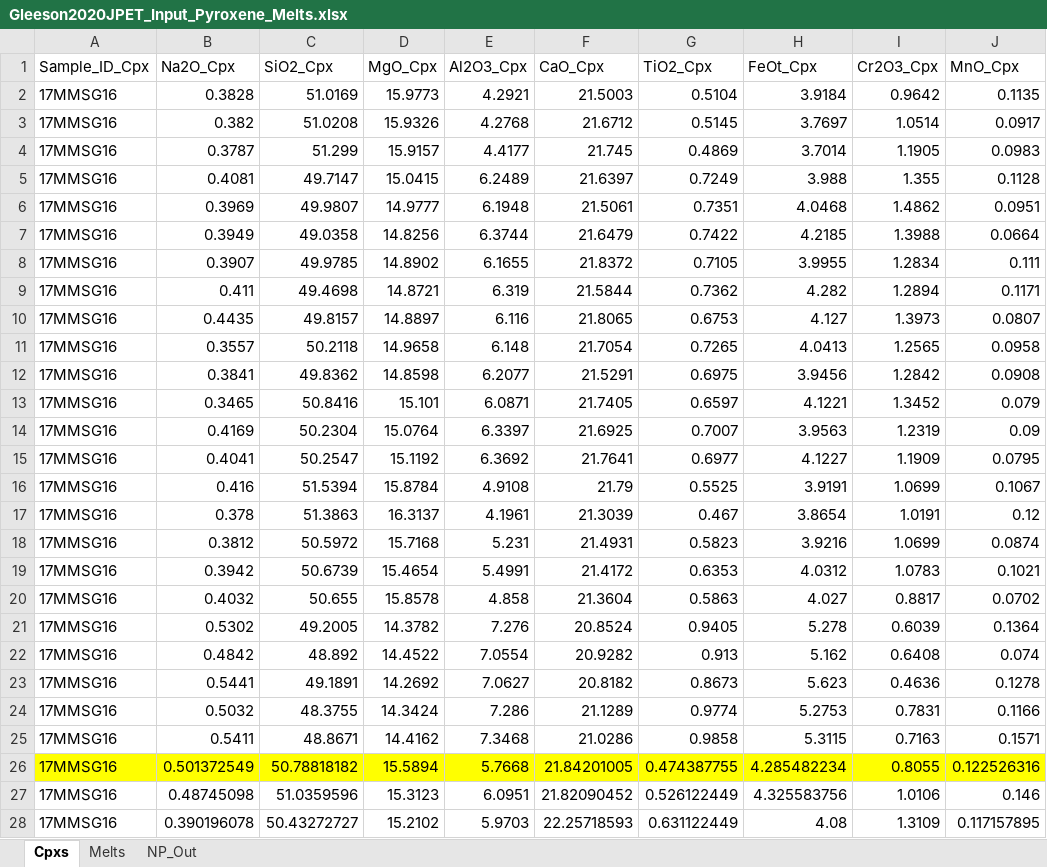
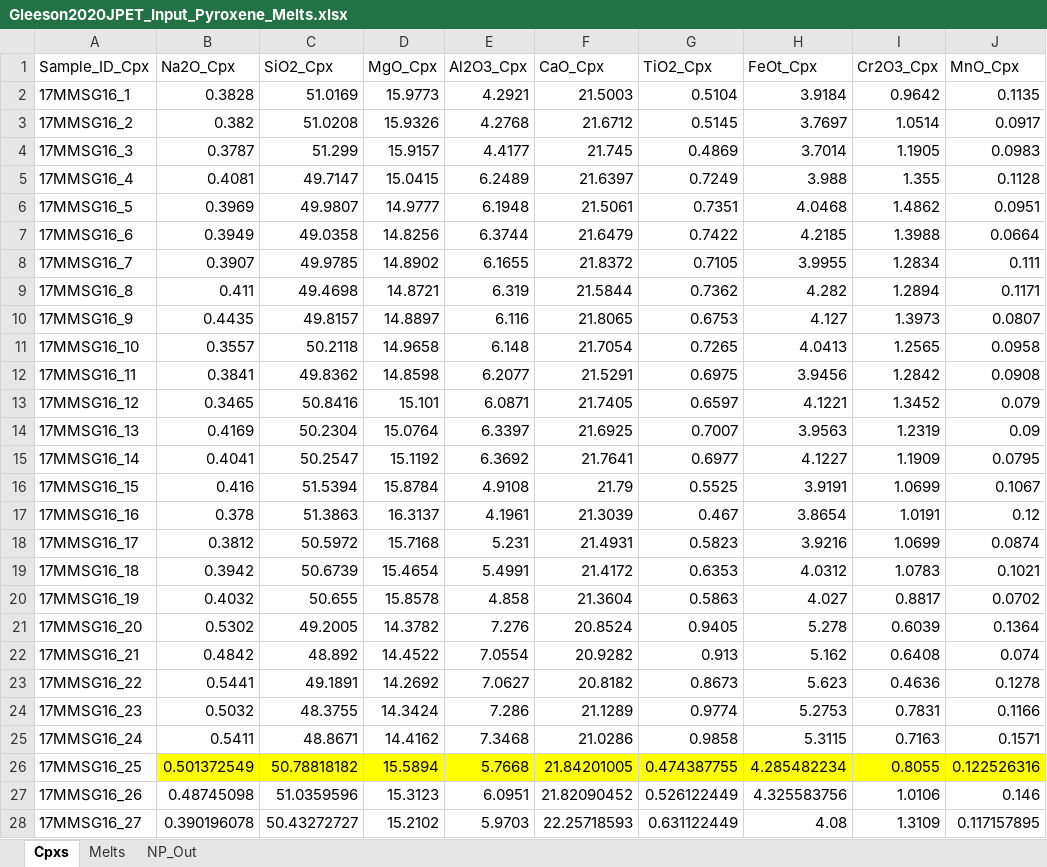
Before and after one commit to PennyWieser/Thermobar, an Excel workbook: Examples/Cpx_Cpx_Liq_Thermobarometry/Cpx_Liquid_melt_matching/Gleeson2020JPET_Input_Pyroxene_Melts.xlsx, sheet Cpxs, drawn as a sheet; only a part is shown; values as stored, in another font and other column widths than the file's, no borders; the diff covers the shown part only; the diff names each change by its address in the sheet, - before the commit and + after, or states it on an @@ line.

```diff
--- a/Examples/Cpx_Cpx_Liq_Thermobarometry/Cpx_Liquid_melt_matching/Gleeson2020JPET_Input_Pyroxene_Melts.xlsx (sheet Cpxs)
+++ b/Examples/Cpx_Cpx_Liq_Thermobarometry/Cpx_Liquid_melt_matching/Gleeson2020JPET_Input_Pyroxene_Melts.xlsx (sheet Cpxs)
-A2 (Sample_ID_Cpx): 17MMSG16
+A2 (Sample_ID_Cpx): 17MMSG16_1
-A3 (Sample_ID_Cpx): 17MMSG16
+A3 (Sample_ID_Cpx): 17MMSG16_2
-A4 (Sample_ID_Cpx): 17MMSG16
+A4 (Sample_ID_Cpx): 17MMSG16_3
-A5 (Sample_ID_Cpx): 17MMSG16
+A5 (Sample_ID_Cpx): 17MMSG16_4
-A6 (Sample_ID_Cpx): 17MMSG16
+A6 (Sample_ID_Cpx): 17MMSG16_5
-A7 (Sample_ID_Cpx): 17MMSG16
+A7 (Sample_ID_Cpx): 17MMSG16_6
-A8 (Sample_ID_Cpx): 17MMSG16
+A8 (Sample_ID_Cpx): 17MMSG16_7
-A9 (Sample_ID_Cpx): 17MMSG16
+A9 (Sample_ID_Cpx): 17MMSG16_8
-A10 (Sample_ID_Cpx): 17MMSG16
+A10 (Sample_ID_Cpx): 17MMSG16_9
-A11 (Sample_ID_Cpx): 17MMSG16
+A11 (Sample_ID_Cpx): 17MMSG16_10
-A12 (Sample_ID_Cpx): 17MMSG16
+A12 (Sample_ID_Cpx): 17MMSG16_11
-A13 (Sample_ID_Cpx): 17MMSG16
+A13 (Sample_ID_Cpx): 17MMSG16_12
-A14 (Sample_ID_Cpx): 17MMSG16
+A14 (Sample_ID_Cpx): 17MMSG16_13
-A15 (Sample_ID_Cpx): 17MMSG16
+A15 (Sample_ID_Cpx): 17MMSG16_14
-A16 (Sample_ID_Cpx): 17MMSG16
+A16 (Sample_ID_Cpx): 17MMSG16_15
-A17 (Sample_ID_Cpx): 17MMSG16
+A17 (Sample_ID_Cpx): 17MMSG16_16
-A18 (Sample_ID_Cpx): 17MMSG16
+A18 (Sample_ID_Cpx): 17MMSG16_17
-A19 (Sample_ID_Cpx): 17MMSG16
+A19 (Sample_ID_Cpx): 17MMSG16_18
-A20 (Sample_ID_Cpx): 17MMSG16
+A20 (Sample_ID_Cpx): 17MMSG16_19
-A21 (Sample_ID_Cpx): 17MMSG16
+A21 (Sample_ID_Cpx): 17MMSG16_20
-A22 (Sample_ID_Cpx): 17MMSG16
+A22 (Sample_ID_Cpx): 17MMSG16_21
-A23 (Sample_ID_Cpx): 17MMSG16
+A23 (Sample_ID_Cpx): 17MMSG16_22
-A24 (Sample_ID_Cpx): 17MMSG16
+A24 (Sample_ID_Cpx): 17MMSG16_23
-A25 (Sample_ID_Cpx): 17MMSG16
+A25 (Sample_ID_Cpx): 17MMSG16_24
-A26 (Sample_ID_Cpx): 17MMSG16
+A26 (Sample_ID_Cpx): 17MMSG16_25
-A26 fill: #FFFF00
+A26 fill: none
-A27 (Sample_ID_Cpx): 17MMSG16
+A27 (Sample_ID_Cpx): 17MMSG16_26
-A28 (Sample_ID_Cpx): 17MMSG16
+A28 (Sample_ID_Cpx): 17MMSG16_27
```
Also changed, not shown: 51 edited cells elsewhere in this sheet, sheet Melts, 6 other files.
